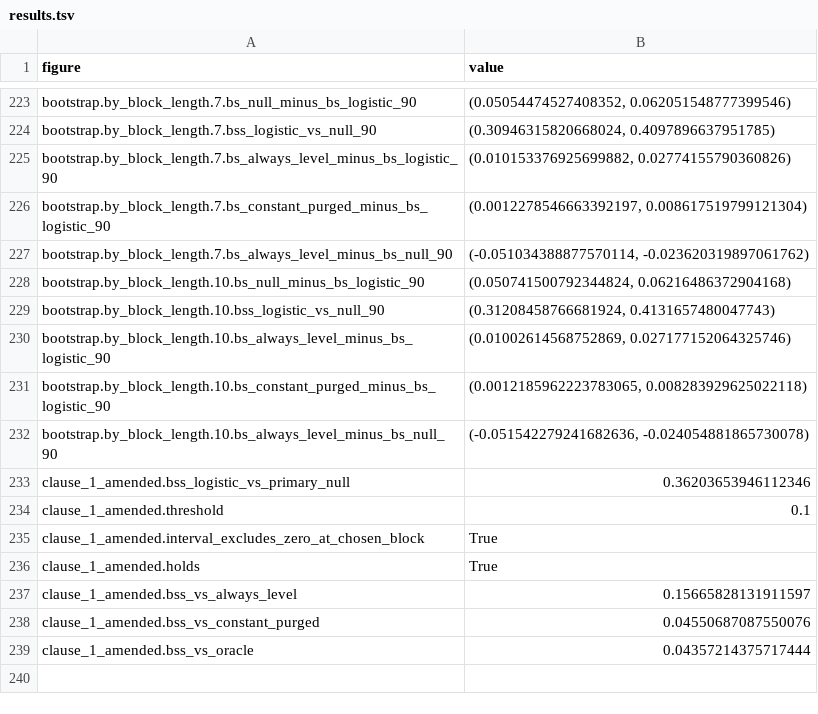
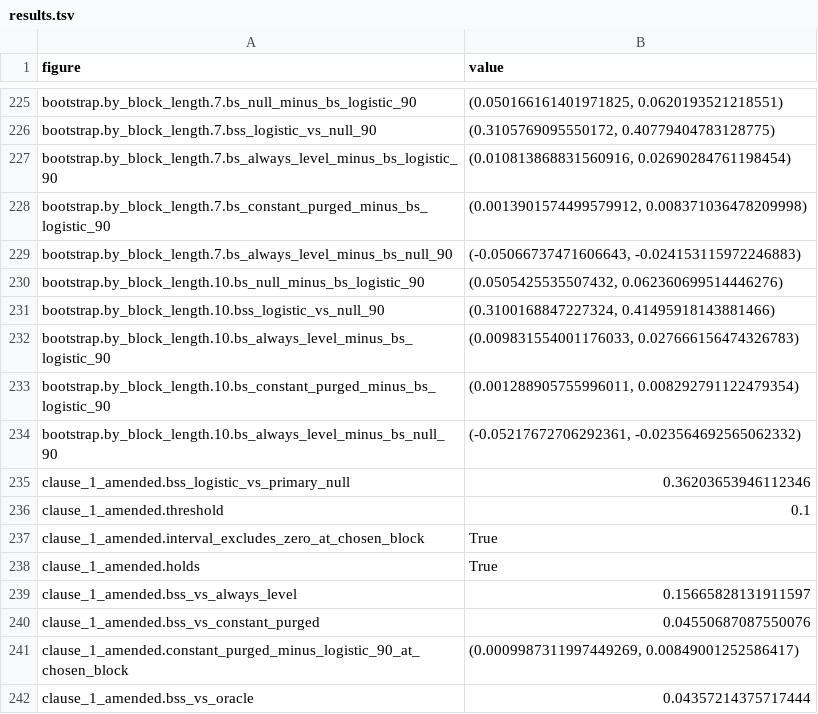
Before and after one commit to SuperconducTED/superconducted-noise-engine, a TSV file: docs/evidence/pattern-detector/amended-2026-10-27/results.tsv, drawn as a sheet; only a part is shown, gaps mark what is left out; addresses are those after the commit; the diff covers the shown part only; the diff names each change by its address in the sheet, - before the commit and + after, or states it on an @@ line.

Commit message:
docs(evidence): amended N1 re-run on the calendar axis (outputs), final print uses the renamed keys

```diff
--- a/docs/evidence/pattern-detector/amended-2026-10-27/results.tsv
+++ b/docs/evidence/pattern-detector/amended-2026-10-27/results.tsv
-B225 (value): (0.05054474527408352, 0.062051548777399546)
+B225 (value): (0.050166161401971825, 0.0620193521218551)
-B226 (value): (0.30946315820668024, 0.4097896637951785)
+B226 (value): (0.3105769095550172, 0.40779404783128775)
-B227 (value): (0.010153376925699882, 0.02774155790360826)
+B227 (value): (0.010813868831560916, 0.02690284761198454)
-B228 (value): (0.0012278546663392197, 0.008617519799121304)
+B228 (value): (0.0013901574499579912, 0.008371036478209998)
-B229 (value): (-0.051034388877570114, -0.023620319897061762)
+B229 (value): (-0.05066737471606643, -0.024153115972246883)
-B230 (value): (0.050741500792344824, 0.06216486372904168)
+B230 (value): (0.0505425535507432, 0.062360699514446276)
-B231 (value): (0.31208458766681924, 0.4131657480047743)
+B231 (value): (0.3100168847227324, 0.41495918143881466)
-B232 (value): (0.01002614568752869, 0.027177152064325746)
+B232 (value): (0.009831554001176033, 0.027666156474326783)
-B233 (value): (0.0012185962223783065, 0.008283929625022118)
+B233 (value): (0.001288905755996011, 0.008292791122479354)
-B234 (value): (-0.051542279241682636, -0.024054881865730078)
+B234 (value): (-0.05217672706292361, -0.023564692565062332)
+row 241: clause_1_amended.constant_purged_minus_logistic_90_at_chosen_block | (0.0009987311997449269, 0.00849001252586417)
```
Also changed, not shown: 3 added rows, 1 removed row and 22 edited cells elsewhere in this file, 3 other files.
